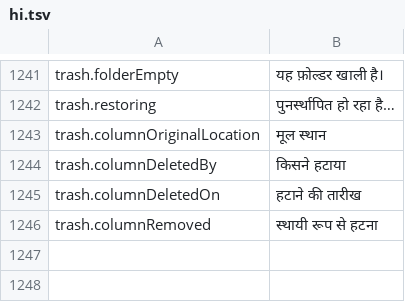
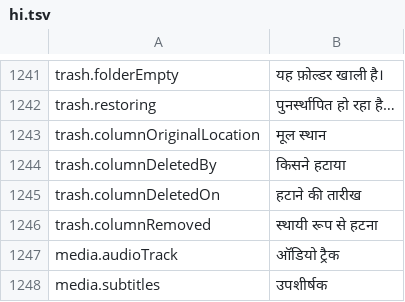
Before and after one commit to PhillipMaizza/NextExplorer-iOS, a TSV file: Packages/Localization/translations/hi.tsv, drawn as a sheet; only a part is shown, gaps mark what is left out; the diff names each change by its address in the sheet, - before the commit and + after, or states it on an @@ line.

Commit message:
NXTIOS-0161: The VLC player can switch audio and subtitle tracks
Files VLC plays (mkv, avi and similar) had no way to pick a language.
A menu next to the scrubber lists the tracks libvlc reports once playback
starts, and shows only when there is something to choose.

```diff
--- a/Packages/Localization/translations/hi.tsv
+++ b/Packages/Localization/translations/hi.tsv
+row 1247: media.audioTrack | ऑडियो ट्रैक
+row 1248: media.subtitles | उपशीर्षक
```
Also changed, not shown: Packages/Localization/translations/ar.tsv, Packages/Localization/translations/es.tsv, 21 other files.
